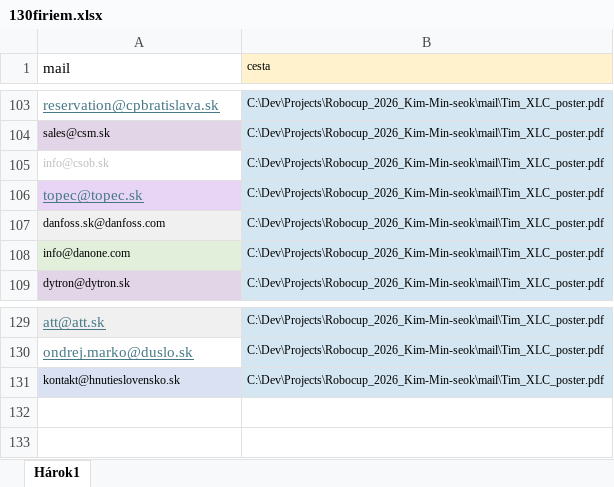
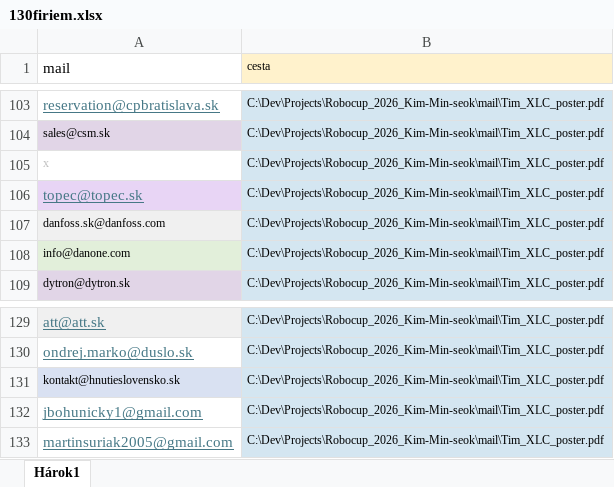
Before and after one commit to JakubBohunicky/RoboCup, an Excel workbook: 2026_Kim-Min-seok/mail/130firiem.xlsx, sheet Hárok1, drawn as a sheet; only a part is shown, gaps mark what is left out; values as stored, in another font and other column widths than the file's, no borders; conditional formats not drawn; the diff names each change by its address in the sheet, - before the commit and + after, or states it on an @@ line.

```diff
--- a/2026_Kim-Min-seok/mail/130firiem.xlsx (sheet Hárok1)
+++ b/2026_Kim-Min-seok/mail/130firiem.xlsx (sheet Hárok1)
-A105 (mail): info@csob.sk
+A105 (mail): x
+row 132: jbohunicky1@gmail.com | C:\Dev\Projects\Robocup_2026_Kim-Min-seok\mail\Tim_XLC_poster.pdf
+row 133: martinsuriak2005@gmail.com | C:\Dev\Projects\Robocup_2026_Kim-Min-seok\mail\Tim_XLC_poster.pdf
```
Also changed, not shown: 3 other files.
